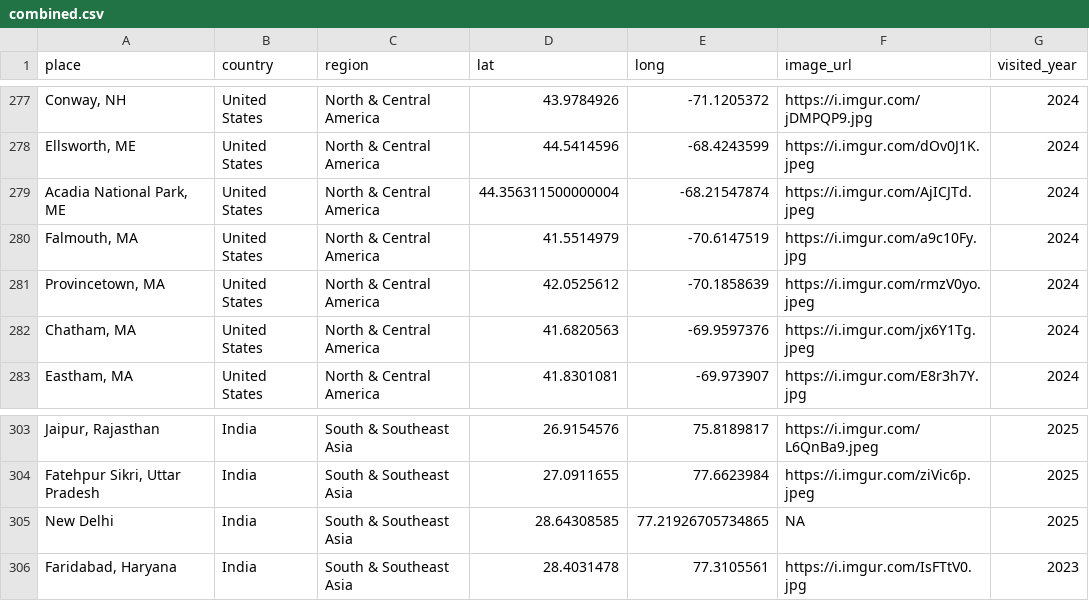
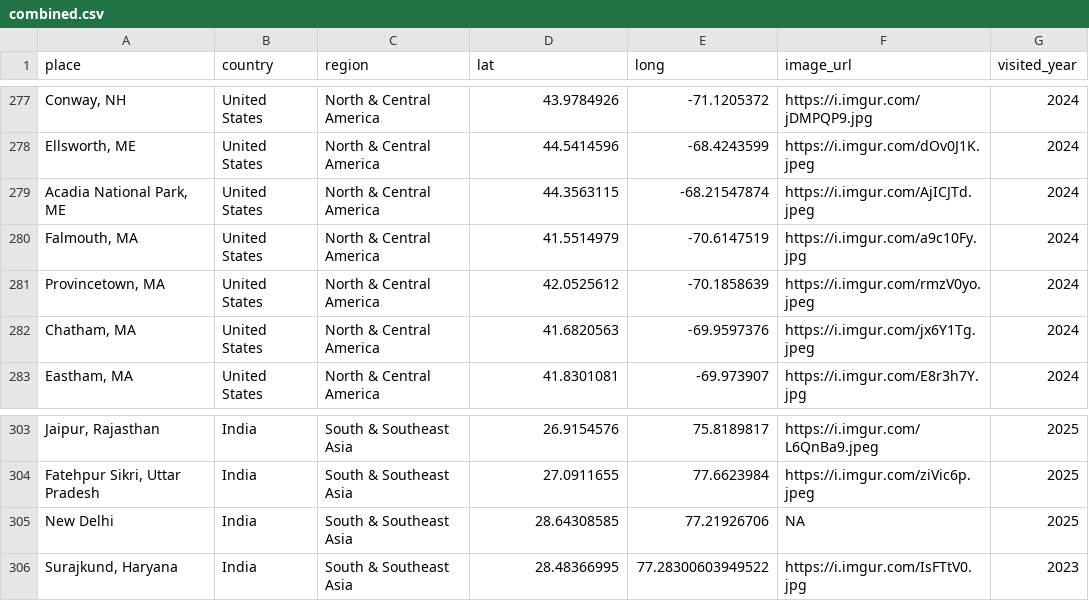
Before and after one commit to liamtk/liamtk.github.io, a CSV file: pages/pages-assets/places/combined.csv, drawn as a sheet; only a part is shown, gaps mark what is left out; the diff names each change by its address in the sheet, - before the commit and + after, or states it on an @@ line.

Commit message:
update places.html map

```diff
--- a/pages/pages-assets/places/combined.csv
+++ b/pages/pages-assets/places/combined.csv
-D279 (lat): 44.356311500000004
+D279 (lat): 44.3563115
-E305 (long): 77.21926705734865
+E305 (long): 77.21926706
-A306 (place): Faridabad, Haryana
+A306 (place): Surajkund, Haryana
-D306 (lat): 28.4031478
+D306 (lat): 28.48366995
-E306 (long): 77.3105561
+E306 (long): 77.28300603949522
```
Also changed, not shown: 1 other file.
